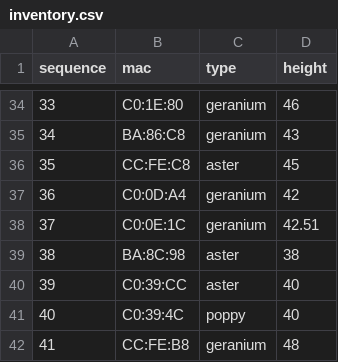
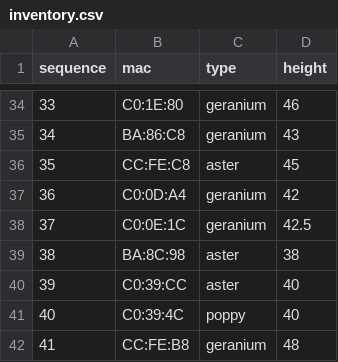
Before and after one commit to vm-wylbur-pi/fof_tests, a CSV file: server/config/inventory.csv, drawn as a sheet; only a part is shown, gaps mark what is left out.

```diff
--- a/server/config/inventory.csv
+++ b/server/config/inventory.csv
@@ -37,3 +37,3 @@ sequence,mac,type,height
 36,C0:0D:A4,geranium,42
-37,C0:0E:1C,geranium,42.51
+37,C0:0E:1C,geranium,42.5
 38,BA:8C:98,aster,38
```
Also changed, not shown: 2 other files.
